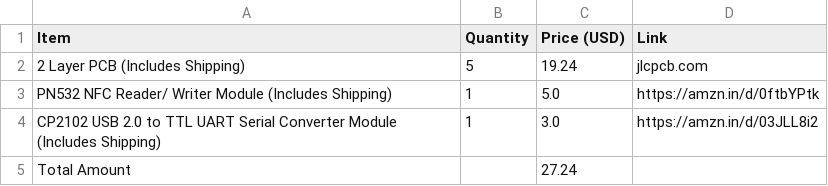
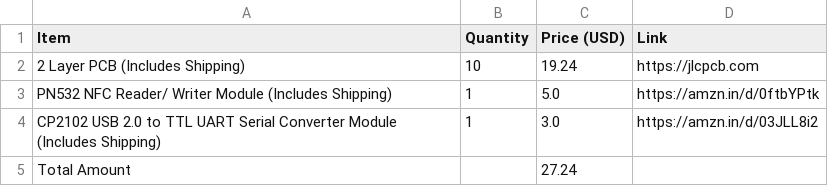
Before and after one commit to vd-sh/nfc-card, a CSV file: BOM.csv, drawn as a sheet.

```diff
--- a/BOM.csv
+++ b/BOM.csv
@@ -1,3 +1,3 @@
 Item,Quantity,Price (USD),Link
-2 Layer PCB (Includes Shipping),5,19.24,jlcpcb.com
+2 Layer PCB (Includes Shipping),10,19.24,https://jlcpcb.com
 PN532 NFC Reader/ Writer Module (Includes Shipping),1,5.0,https://amzn.in/d/0ftbYPtk
```
Also changed, not shown: 1 other file.
